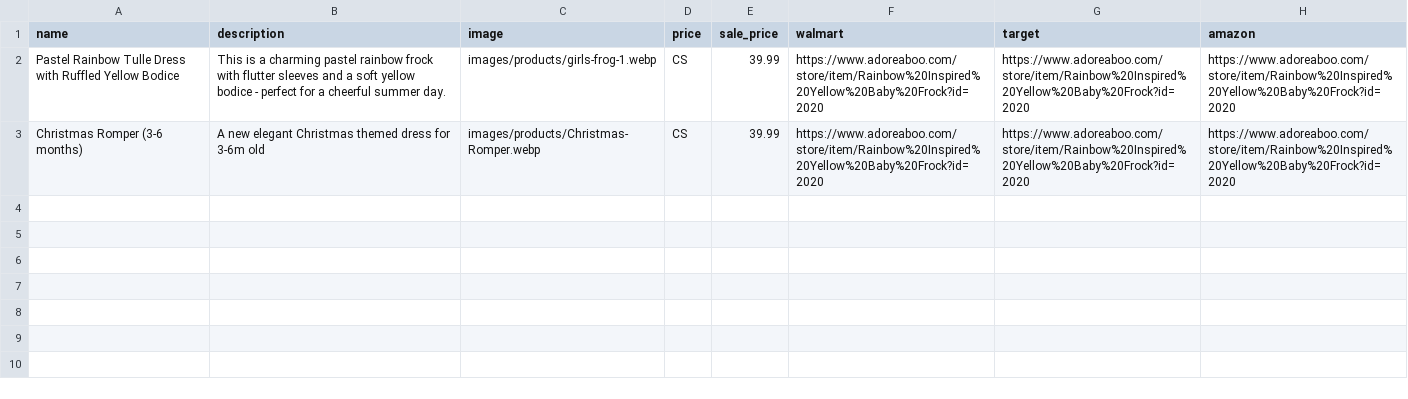
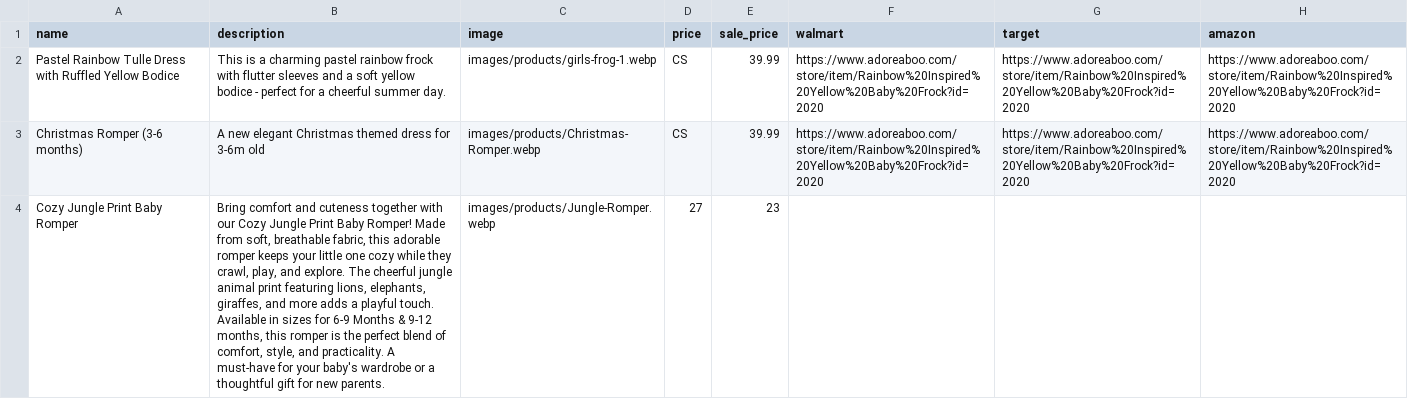
Before and after one commit to ethnictendance/ethnictendance.github.io, a CSV file: data/products.csv, drawn as a sheet.

Commit message:
added new product

```diff
--- a/data/products.csv
+++ b/data/products.csv
@@ -3 +3,2 @@ Pastel Rainbow Tulle Dress with Ruffled Yellow Bodice,This is a charming pastel
 Christmas Romper (3-6 months),A new elegant Christmas themed dress for 3-6m old,images/products/Christmas-Romper.webp,CS,39.99,https://www.adoreaboo.com/store/item/Rainbow%20Inspired%20Yellow%20Baby%20Frock?id=2020,https://www.adoreaboo.com/store/item/Rainbow%20Inspired%20Yellow%20Baby%20Frock?id=2020,https://www.adoreaboo.com/store/item/Rainbow%20Inspired%20Yellow%20Baby%20Frock?id=2020
+Cozy Jungle Print Baby Romper,"Bring comfort and cuteness together with our Cozy Jungle Print Baby Romper! Made from soft, breathable fabric, this adorable romper keeps your little one cozy while they crawl, play, and explore. The cheerful jungle animal print featuring lions, elephants, giraffes, and more adds a playful touch.  Available in sizes for 6-9 Months & 9-12 months, this romper is the perfect blend of comfort, style, and practicality. A must-have for your baby's wardrobe or a thoughtful gift for new parents.",images/products/Jungle-Romper.webp,27,23,,,
```
